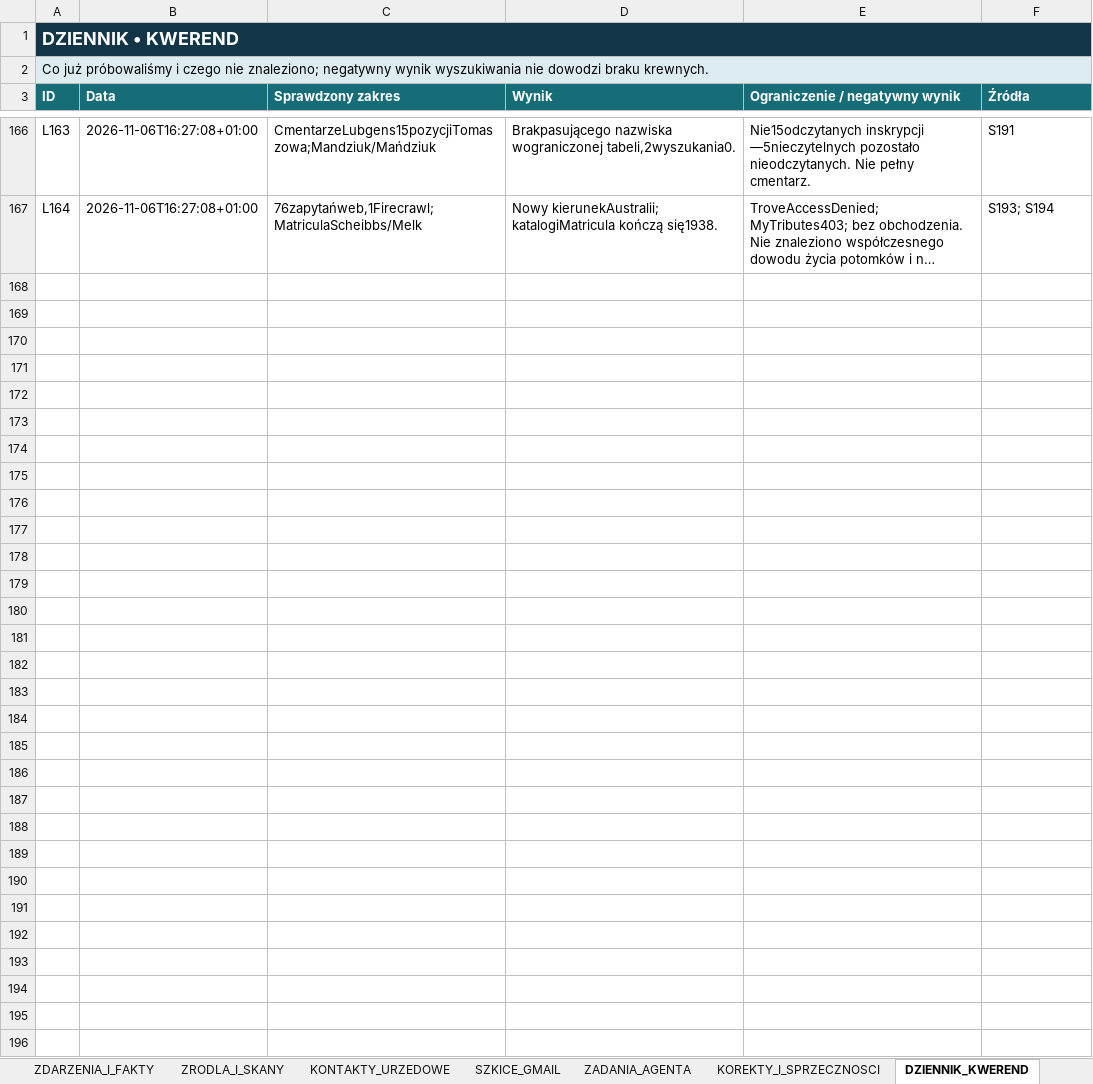
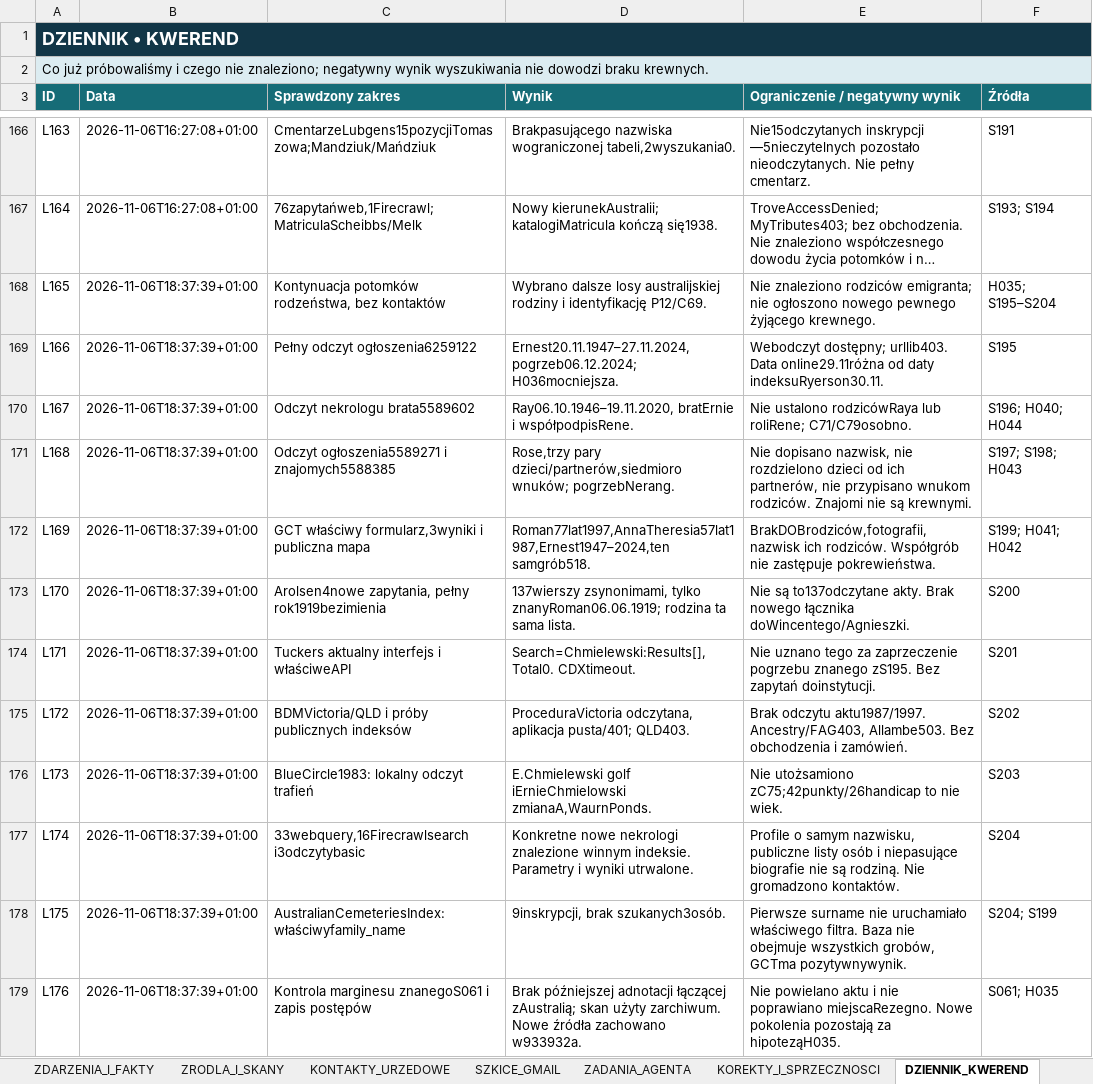
Before and after one commit to maciekkoz-PL/drzewo-genealogiczne, an Excel workbook: Marysia_KOMPLET_BAZA_2026-11-05.xlsx, sheet DZIENNIK_KWEREND, drawn as a sheet; only a part is shown, gaps mark what is left out; long unchanged cells end in …; values as stored, in another font and other column widths than the file's, no borders; table styles not drawn; the diff names each change by its address in the sheet, - before the commit and + after, or states it on an @@ line.

Commit message:
Dodaj rodzinę Raya, dokładne daty braci i trop grobu rodziców w Geelong

```diff
--- a/Marysia_KOMPLET_BAZA_2026-11-05.xlsx (sheet DZIENNIK_KWEREND)
+++ b/Marysia_KOMPLET_BAZA_2026-11-05.xlsx (sheet DZIENNIK_KWEREND)
+row 168: L165 | 2026-11-06T18:37:39+01:00 | Kontynuacja potomków rodzeństwa, bez kontaktów | Wybrano dalsze losy australijskiej rodziny i identyfikację P12/C69. | Nie znaleziono rodziców emigranta; nie ogłoszono nowego pewnego żyjącego krewnego. | H035; S195–S204
+row 169: L166 | 2026-11-06T18:37:39+01:00 | Pełny odczyt ogłoszenia6259122 | Ernest20.11.1947–27.11.2024,pogrzeb06.12.2024; H036mocniejsza. | Webodczyt dostępny; urllib403. Data online29.11różna od daty indeksuRyerson30.11. | S195
+row 170: L167 | 2026-11-06T18:37:39+01:00 | Odczyt nekrologu brata5589602 | Ray06.10.1946–19.11.2020, bratErnie i współpodpisRene. | Nie ustalono rodzicówRaya lub roliRene; C71/C79osobno. | S196; H040; H044
+row 171: L168 | 2026-11-06T18:37:39+01:00 | Odczyt ogłoszenia5589271 i znajomych5588385 | Rose,trzy pary dzieci/partnerów,siedmioro wnuków; pogrzebNerang. | Nie dopisano nazwisk, nie rozdzielono dzieci od ich partnerów, nie przypisano wnukom rodziców. Znajomi nie są krewnymi. | S197; S198; H043
+row 172: L169 | 2026-11-06T18:37:39+01:00 | GCT właściwy formularz,3wyniki i publiczna mapa | Roman77lat1997,AnnaTheresia57lat1987,Ernest1947–2024,ten samgrób518. | BrakDOBrodziców,fotografii,nazwisk ich rodziców. Współgrób nie zastępuje pokrewieństwa. | S199; H041; H042
+row 173: L170 | 2026-11-06T18:37:39+01:00 | Arolsen4nowe zapytania, pełny rok1919bezimienia | 137wierszy zsynonimami, tylko znanyRoman06.06.1919; rodzina ta sama lista. | Nie są to137odczytane akty. Brak nowego łącznika doWincentego/Agnieszki. | S200
+row 174: L171 | 2026-11-06T18:37:39+01:00 | Tuckers aktualny interfejs i właściweAPI | Search=Chmielewski:Results[],Total0. CDXtimeout. | Nie uznano tego za zaprzeczenie pogrzebu znanego zS195. Bez zapytań doinstytucji. | S201
+row 175: L172 | 2026-11-06T18:37:39+01:00 | BDMVictoria/QLD i próby publicznych indeksów | ProceduraVictoria odczytana, aplikacja pusta/401; QLD403. | Brak odczytu aktu1987/1997. Ancestry/FAG403, Allambe503. Bez obchodzenia i zamówień. | S202
+row 176: L173 | 2026-11-06T18:37:39+01:00 | BlueCircle1983: lokalny odczyt trafień | E.Chmielewski golf iErnieChmielowski zmianaA,WaurnPonds. | Nie utożsamiono zC75;42punkty/26handicap to nie wiek. | S203
+row 177: L174 | 2026-11-06T18:37:39+01:00 | 33webquery,16Firecrawlsearch i3odczytybasic | Konkretne nowe nekrologi znalezione winnym indeksie. Parametry i wyniki utrwalone. | Profile o samym nazwisku, publiczne listy osób i niepasujące biografie nie są rodziną. Nie gromadzono kontaktów. | S204
+row 178: L175 | 2026-11-06T18:37:39+01:00 | AustralianCemeteriesIndex: właściwyfamily_name | 9inskrypcji, brak szukanych3osób. | Pierwsze surname nie uruchamiało właściwego filtra. Baza nie obejmuje wszystkich grobów, GCTma pozytywnywynik. | S204; S199
+row 179: L176 | 2026-11-06T18:37:39+01:00 | Kontrola marginesu znanegoS061 i zapis postępów | Brak późniejszej adnotacji łączącej zAustralią; skan użyty zarchiwum. Nowe źródła zachowano w933932a. | Nie powielano aktu i nie poprawiano miejscaRezegno. Nowe pokolenia pozostają za hipoteząH035. | S061; H035
```
Also changed, not shown: sheet KANDYDACI_I_HOMONIMY, sheet WIARYGODNOSC_RELACJI, sheet WIARYGODNOSC_OSOB, sheet RELACJE, sheet ZRODLA_I_SKANY, sheet PLIKI_DOWODOWE, 4 more sheets, 46 other files.
